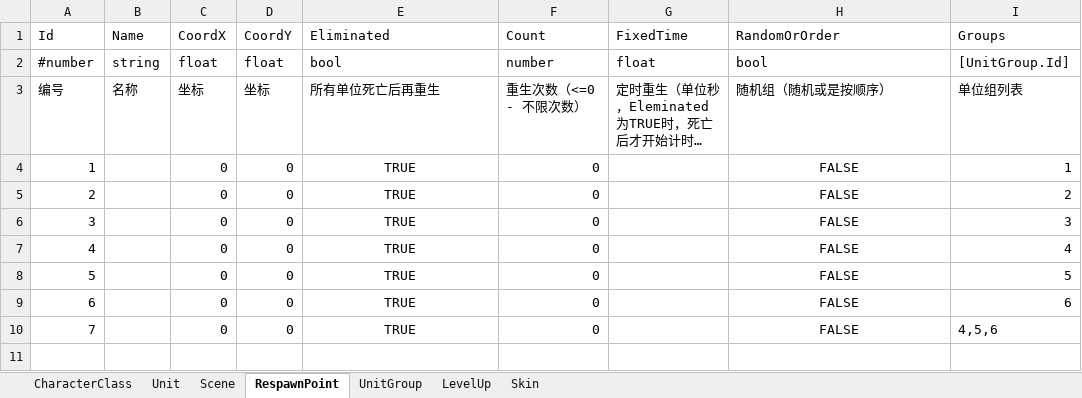
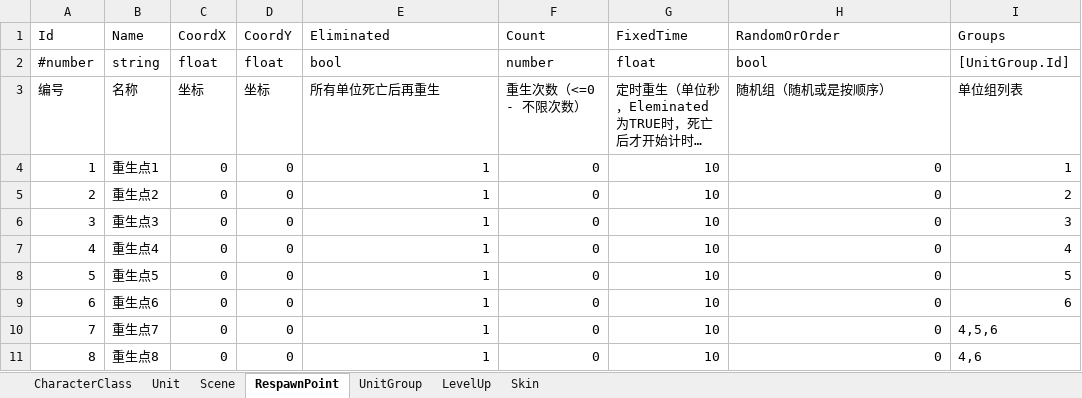
Before and after one commit to ddiay/go-xlsx2code, an Excel workbook: 挂机游戏表格.xlsx, sheet RespawnPoint, drawn as a sheet; long unchanged cells end in …; values as stored, in another font and other column widths than the file's, no borders; the diff names each change by its address in the sheet, - before the commit and + after, or states it on an @@ line.

```diff
--- a/挂机游戏表格.xlsx (sheet RespawnPoint)
+++ b/挂机游戏表格.xlsx (sheet RespawnPoint)
-B4 (Name): (empty)
+B4 (Name): 重生点1
-E4:E10 (Eliminated): TRUE
+E4:E10 (Eliminated): 1
-E4:E10 alignment: center
+E4:E10 alignment: right
-G4:G10 (FixedTime): (empty)
+G4:G10 (FixedTime): 10
-H4:H10 (RandomOrOrder): FALSE
+H4:H10 (RandomOrOrder): 0
-H4:H10 alignment: center
+H4:H10 alignment: right
-B5 (Name): (empty)
+B5 (Name): 重生点2
-B6 (Name): (empty)
+B6 (Name): 重生点3
-B7 (Name): (empty)
+B7 (Name): 重生点4
-B8 (Name): (empty)
+B8 (Name): 重生点5
-B9 (Name): (empty)
+B9 (Name): 重生点6
-B10 (Name): (empty)
+B10 (Name): 重生点7
+row 11: 8 | 重生点8 | 0 | 0 | 1 | 0 | 10 | 0 | 4,6
```
Also changed, not shown: sheet Unit, sheet Skin, 2 other files.
